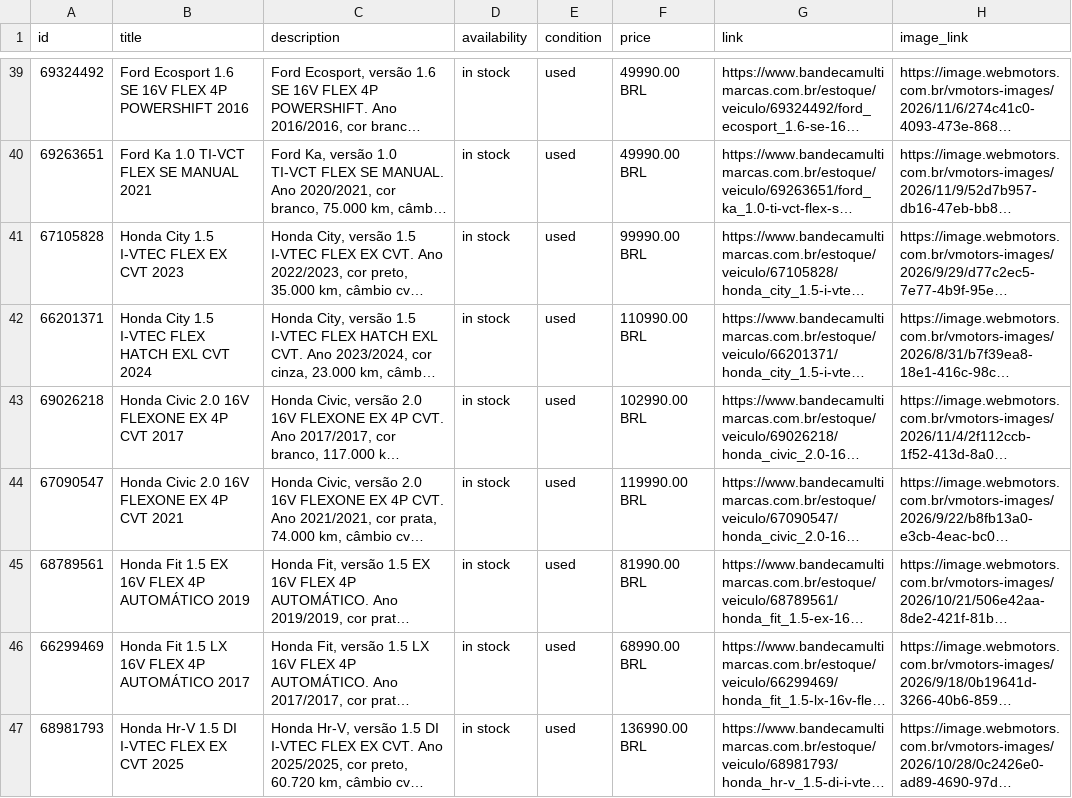
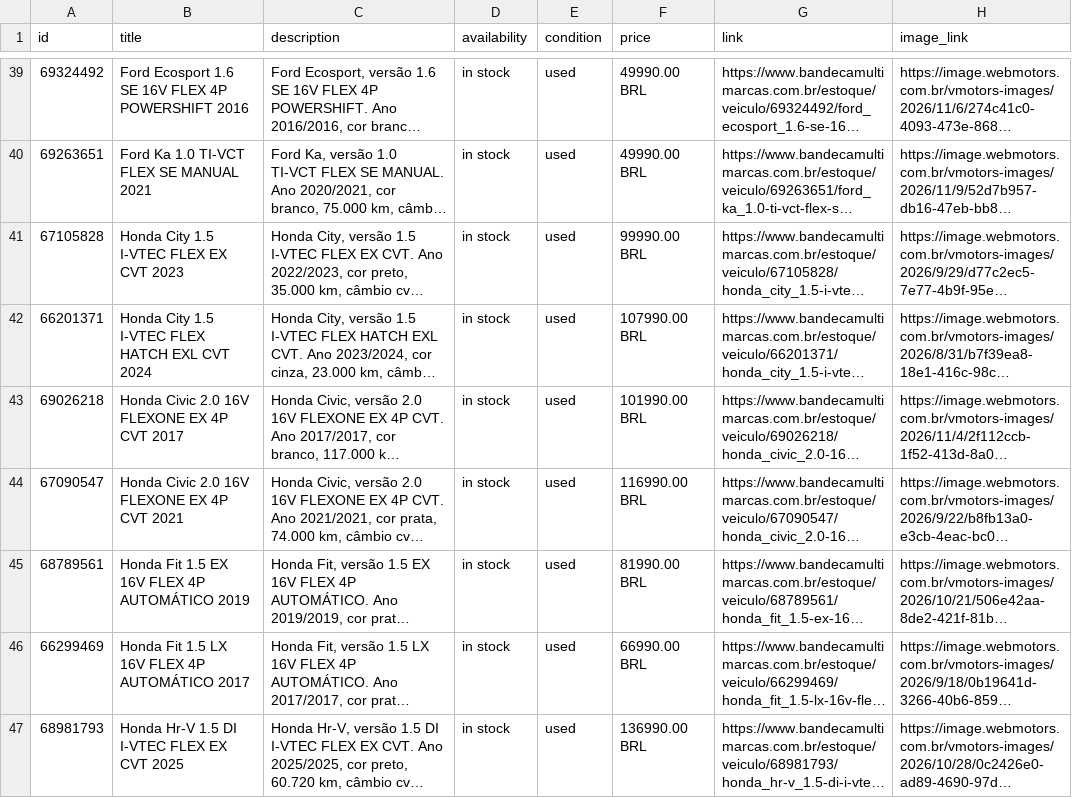
Before and after one commit to pbandeca-beep/catalogo-bandeca-premier-feed, a CSV file: catalogo-bandeca-premier.csv, drawn as a sheet; only a part is shown, gaps mark what is left out; long unchanged cells end in …; the diff covers the shown part only; the diff names each change by its address in the sheet, - before the commit and + after, or states it on an @@ line.

```diff
--- a/catalogo-bandeca-premier.csv
+++ b/catalogo-bandeca-premier.csv
-F42 (price): 110990.00 BRL
+F42 (price): 107990.00 BRL
-F43 (price): 102990.00 BRL
+F43 (price): 101990.00 BRL
-F44 (price): 119990.00 BRL
+F44 (price): 116990.00 BRL
-F46 (price): 68990.00 BRL
+F46 (price): 66990.00 BRL
```
Also changed, not shown: 1 removed row and 36 edited cells elsewhere in this file, 1 other file.
